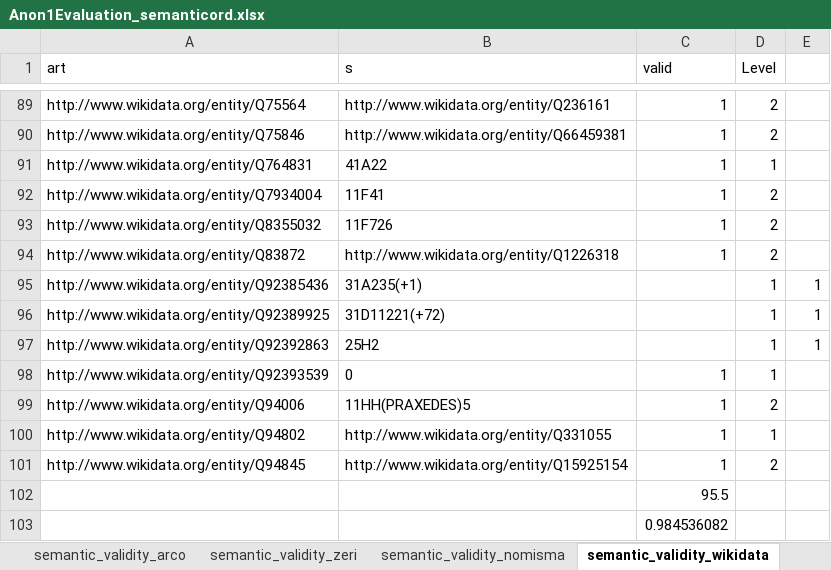
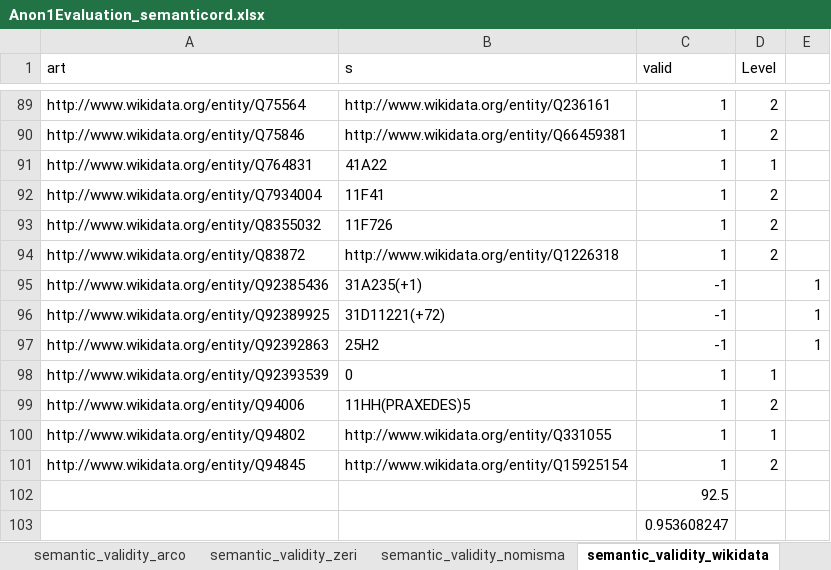
Before and after one commit to SofiBar/ArtGraphsLandscapeAnalysis, an Excel workbook: semantic_validity_sample/Anon1Evaluation_semanticord.xlsx, sheet semantic_validity_wikidata, drawn as a sheet; only a part is shown, gaps mark what is left out; values as stored, in another font and other column widths than the file's, no borders; the diff names each change by its address in the sheet, - before the commit and + after, or states it on an @@ line.

```diff
--- a/semantic_validity_sample/Anon1Evaluation_semanticord.xlsx (sheet semantic_validity_wikidata)
+++ b/semantic_validity_sample/Anon1Evaluation_semanticord.xlsx (sheet semantic_validity_wikidata)
-C95:C97 (valid): (empty)
+C95:C97 (valid): -1
-D95:D97 (Level): 1
+D95:D97 (Level): (empty)
-C102 (valid): 95.5
+C102 (valid): 92.5
-C103 (valid): 0.984536082
+C103 (valid): 0.953608247
```
Also changed, not shown: sheet semantic_validity_sari, semantic_validity_sample/Anon2Evaluationord.xlsx, 1 other file.
